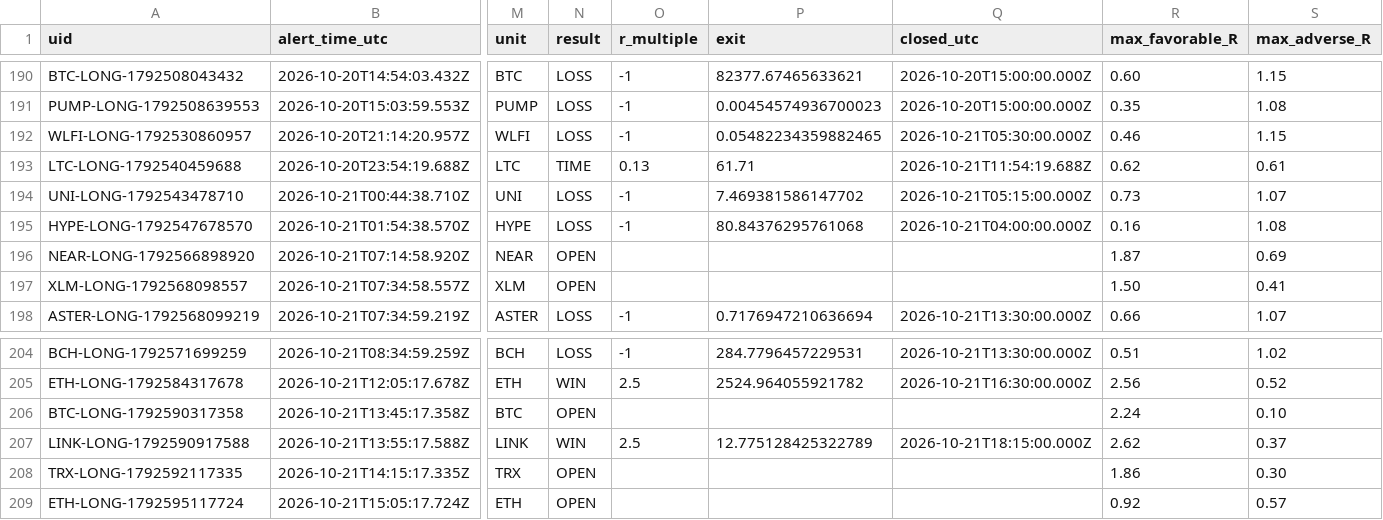
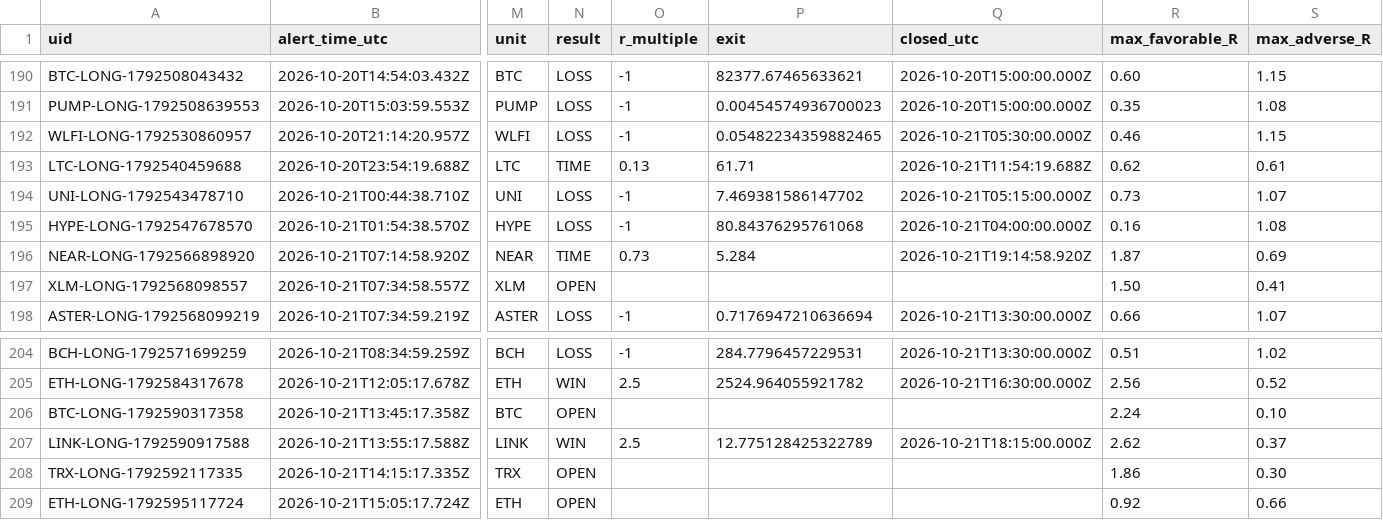
Before and after one commit to dan-spe06/surge-radar, a CSV file: data/history.csv, drawn as a sheet; only a part is shown, gaps mark what is left out; the diff names each change by its address in the sheet, - before the commit and + after, or states it on an @@ line.

```diff
--- a/data/history.csv
+++ b/data/history.csv
-N196 (result): OPEN
+N196 (result): TIME
-O196 (r_multiple): (empty)
+O196 (r_multiple): 0.73
-P196 (exit): (empty)
+P196 (exit): 5.284
-Q196 (closed_utc): (empty)
+Q196 (closed_utc): 2026-10-21T19:14:58.920Z
-S209 (max_adverse_R): 0.57
+S209 (max_adverse_R): 0.66
```
Also changed, not shown: 3 other files.
